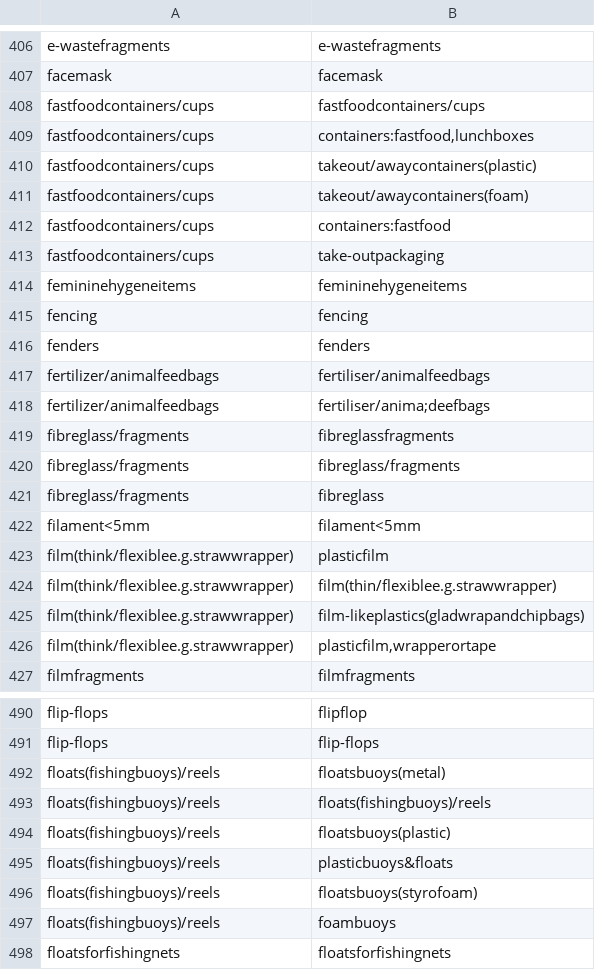
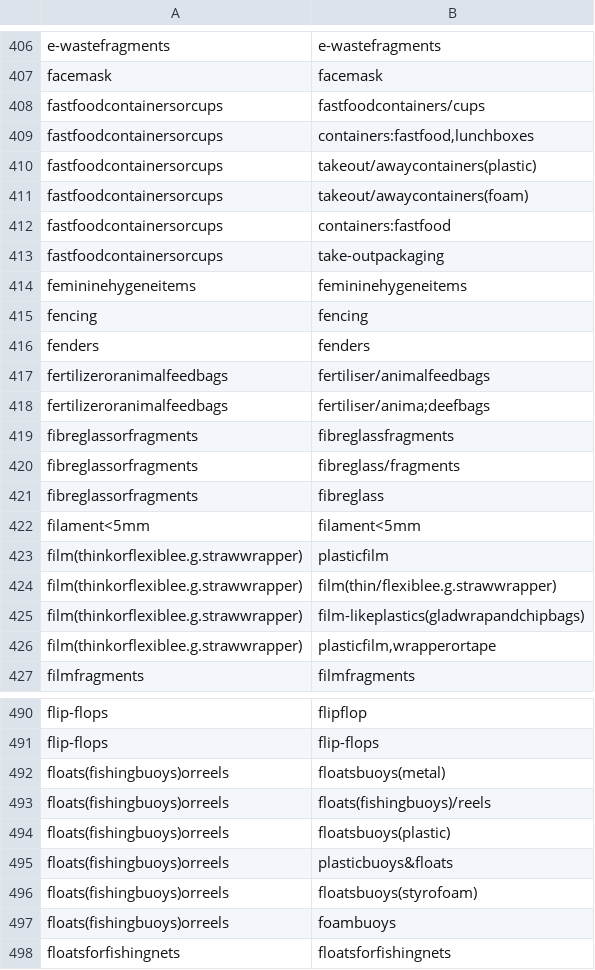
Before and after one commit to wincowgerDEV/TrashTaxonomy, a CSV file: data/PrimeItems.csv, drawn as a sheet; only a part is shown, gaps mark what is left out; the diff covers the shown part only.

```diff
--- a/data/PrimeItems.csv
+++ b/data/PrimeItems.csv
@@ -407,8 +407,8 @@ e-wastefragments,e-wastefragments
 facemask,facemask
-fastfoodcontainers/cups,fastfoodcontainers/cups
-fastfoodcontainers/cups,"containers:fastfood,lunchboxes"
-fastfoodcontainers/cups,takeout/awaycontainers(plastic)
-fastfoodcontainers/cups,takeout/awaycontainers(foam)
-fastfoodcontainers/cups,containers:fastfood
-fastfoodcontainers/cups,take-outpackaging
+fastfoodcontainersorcups,fastfoodcontainers/cups
+fastfoodcontainersorcups,"containers:fastfood,lunchboxes"
+fastfoodcontainersorcups,takeout/awaycontainers(plastic)
+fastfoodcontainersorcups,takeout/awaycontainers(foam)
+fastfoodcontainersorcups,containers:fastfood
+fastfoodcontainersorcups,take-outpackaging
 femininehygeneitems,femininehygeneitems
@@ -416,12 +416,12 @@ fencing,fencing
 fenders,fenders
-fertilizer/animalfeedbags,fertiliser/animalfeedbags
-fertilizer/animalfeedbags,fertiliser/anima;deefbags
-fibreglass/fragments,fibreglassfragments
-fibreglass/fragments,fibreglass/fragments
-fibreglass/fragments,fibreglass
+fertilizeroranimalfeedbags,fertiliser/animalfeedbags
+fertilizeroranimalfeedbags,fertiliser/anima;deefbags
+fibreglassorfragments,fibreglassfragments
+fibreglassorfragments,fibreglass/fragments
+fibreglassorfragments,fibreglass
 filament<5mm,filament<5mm
-film(think/flexiblee.g.strawwrapper),plasticfilm
-film(think/flexiblee.g.strawwrapper),film(thin/flexiblee.g.strawwrapper)
-film(think/flexiblee.g.strawwrapper),film-likeplastics(gladwrapandchipbags)
-film(think/flexiblee.g.strawwrapper),"plasticfilm,wrapperortape"
+film(thinkorflexiblee.g.strawwrapper),plasticfilm
+film(thinkorflexiblee.g.strawwrapper),film(thin/flexiblee.g.strawwrapper)
+film(thinkorflexiblee.g.strawwrapper),film-likeplastics(gladwrapandchipbags)
+film(thinkorflexiblee.g.strawwrapper),"plasticfilm,wrapperortape"
 filmfragments,filmfragments
@@ -491,8 +491,8 @@ flip-flops,flipflop
 flip-flops,flip-flops
-floats(fishingbuoys)/reels,floatsbuoys(metal)
-floats(fishingbuoys)/reels,floats(fishingbuoys)/reels
-floats(fishingbuoys)/reels,floatsbuoys(plastic)
-floats(fishingbuoys)/reels,plasticbuoys&floats
-floats(fishingbuoys)/reels,floatsbuoys(styrofoam)
-floats(fishingbuoys)/reels,foambuoys
+floats(fishingbuoys)orreels,floatsbuoys(metal)
+floats(fishingbuoys)orreels,floats(fishingbuoys)/reels
+floats(fishingbuoys)orreels,floatsbuoys(plastic)
+floats(fishingbuoys)orreels,plasticbuoys&floats
+floats(fishingbuoys)orreels,floatsbuoys(styrofoam)
+floats(fishingbuoys)orreels,foambuoys
 floatsforfishingnets,floatsforfishingnets
```
Also changed, not shown: 129 edited cells elsewhere in this file, data/Materials_Pathstrings.csv, data/PrimeMaterials.csv, 1 other file.
